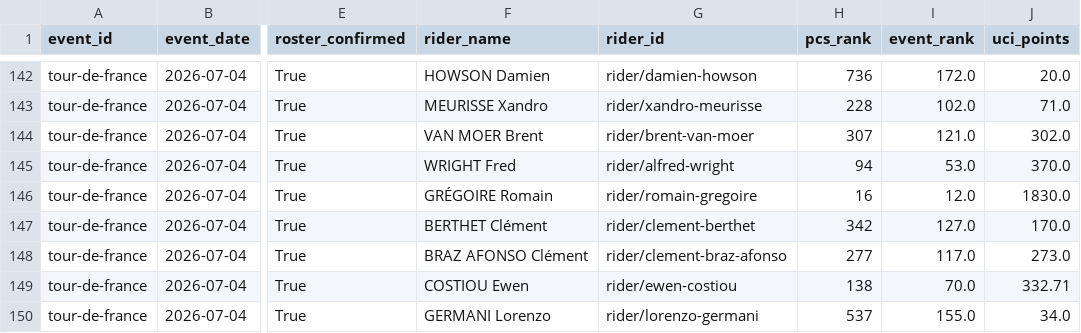
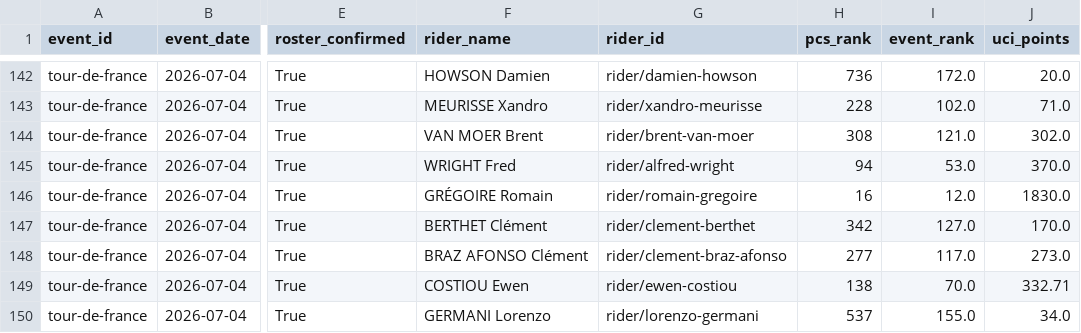
Before and after one commit to Thomassegers14/tourmanager-scraper, a CSV file: data/processed/startlists/startlist_tour-de-france_2026.csv, drawn as a sheet; only a part is shown, gaps mark what is left out; the diff covers the shown part only; the diff names each change by its address in the sheet, - before the commit and + after, or states it on an @@ line.

```diff
--- a/data/processed/startlists/startlist_tour-de-france_2026.csv
+++ b/data/processed/startlists/startlist_tour-de-france_2026.csv
-H144 (pcs_rank): 307
+H144 (pcs_rank): 308
```
Also changed, not shown: 18 edited cells elsewhere in this file, data/processed/startlists_favorites/startlist_tour-de-france_2026.csv.
